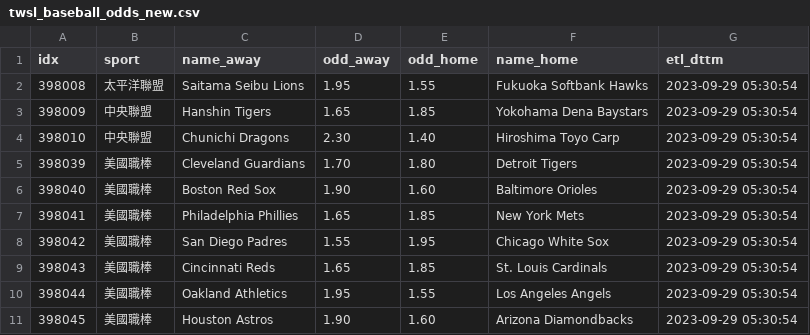
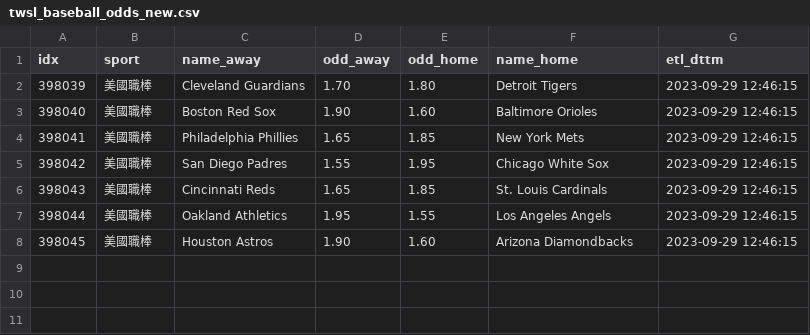
Before and after one commit to achilles0926/tw_sport_lottery, a CSV file: twsl_baseball_odds_new.csv, drawn as a sheet.

```diff
--- a/twsl_baseball_odds_new.csv
+++ b/twsl_baseball_odds_new.csv
@@ -1,11 +1,8 @@
 idx,sport,name_away,odd_away,odd_home,name_home,etl_dttm
-398008,太平洋聯盟,Saitama Seibu Lions,1.95,1.55,Fukuoka Softbank Hawks,2023-09-29 05:30:54
-398009,中央聯盟,Hanshin Tigers,1.65,1.85,Yokohama Dena Baystars,2023-09-29 05:30:54
-398010,中央聯盟,Chunichi Dragons,2.30,1.40,Hiroshima Toyo Carp,2023-09-29 05:30:54
-398039,美國職棒,Cleveland Guardians,1.70,1.80,Detroit Tigers,2023-09-29 05:30:54
-398040,美國職棒,Boston Red Sox,1.90,1.60,Baltimore Orioles,2023-09-29 05:30:54
-398041,美國職棒,Philadelphia Phillies,1.65,1.85,New York Mets,2023-09-29 05:30:54
-398042,美國職棒,San Diego Padres,1.55,1.95,Chicago White Sox,2023-09-29 05:30:54
-398043,美國職棒,Cincinnati Reds,1.65,1.85,St. Louis Cardinals,2023-09-29 05:30:54
-398044,美國職棒,Oakland Athletics,1.95,1.55,Los Angeles Angels,2023-09-29 05:30:54
-398045,美國職棒,Houston Astros,1.90,1.60,Arizona Diamondbacks,2023-09-29 05:30:54
+398039,美國職棒,Cleveland Guardians,1.70,1.80,Detroit Tigers,2023-09-29 12:46:15
+398040,美國職棒,Boston Red Sox,1.90,1.60,Baltimore Orioles,2023-09-29 12:46:15
+398041,美國職棒,Philadelphia Phillies,1.65,1.85,New York Mets,2023-09-29 12:46:15
+398042,美國職棒,San Diego Padres,1.55,1.95,Chicago White Sox,2023-09-29 12:46:15
+398043,美國職棒,Cincinnati Reds,1.65,1.85,St. Louis Cardinals,2023-09-29 12:46:15
+398044,美國職棒,Oakland Athletics,1.95,1.55,Los Angeles Angels,2023-09-29 12:46:15
+398045,美國職棒,Houston Astros,1.90,1.60,Arizona Diamondbacks,2023-09-29 12:46:15
```
Also changed, not shown: twsl_baseball_odds_backup.csv, twsl_baseball_odds_base.csv.
